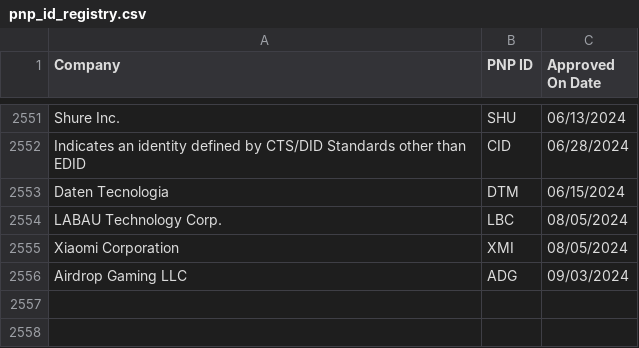
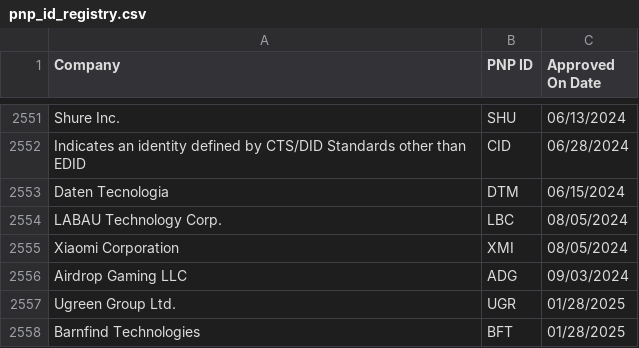
Before and after one commit to redhat-plumbers/systemd-rhel9, a CSV file: hwdb.d/pnp_id_registry.csv, drawn as a sheet; only a part is shown, gaps mark what is left out; the diff names each change by its address in the sheet, - before the commit and + after, or states it on an @@ line.

```diff
--- a/hwdb.d/pnp_id_registry.csv
+++ b/hwdb.d/pnp_id_registry.csv
+row 2557: Ugreen Group Ltd. | UGR | 01/28/2025
+row 2558: Barnfind Technologies | BFT | 01/28/2025
```
Also changed, not shown: hwdb.d/acpi_id_registry.csv, 10 other files.
